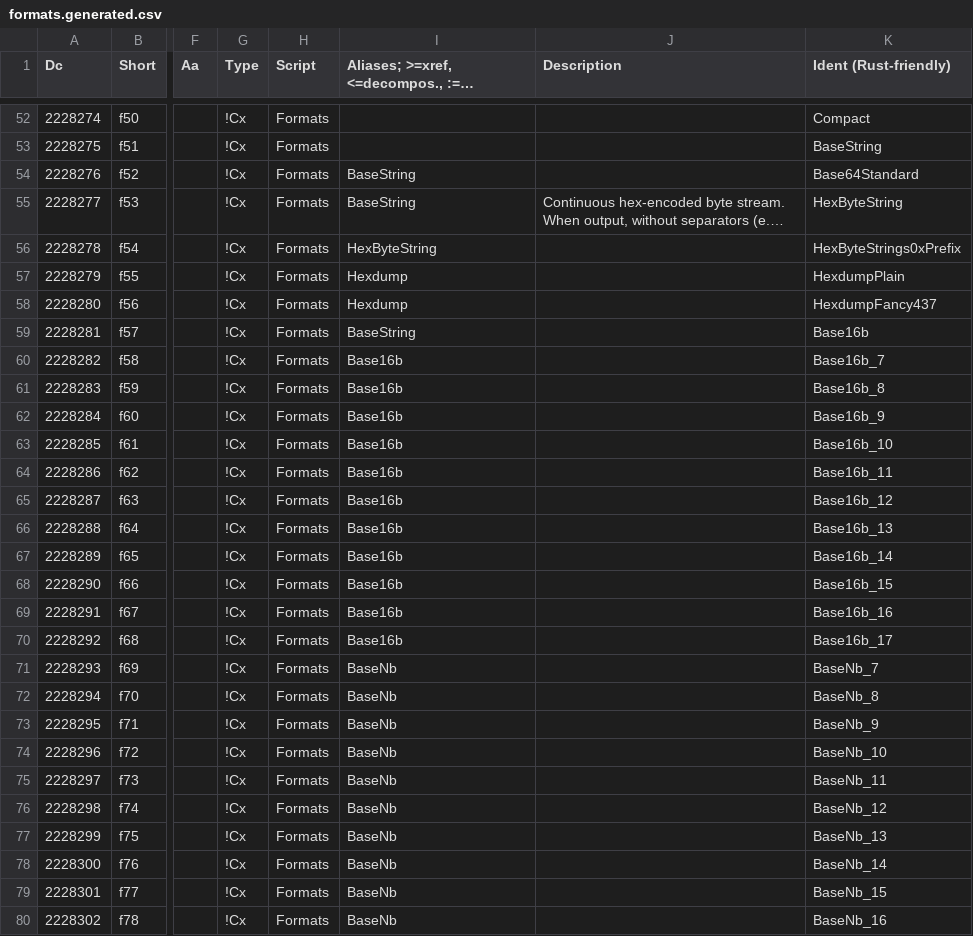
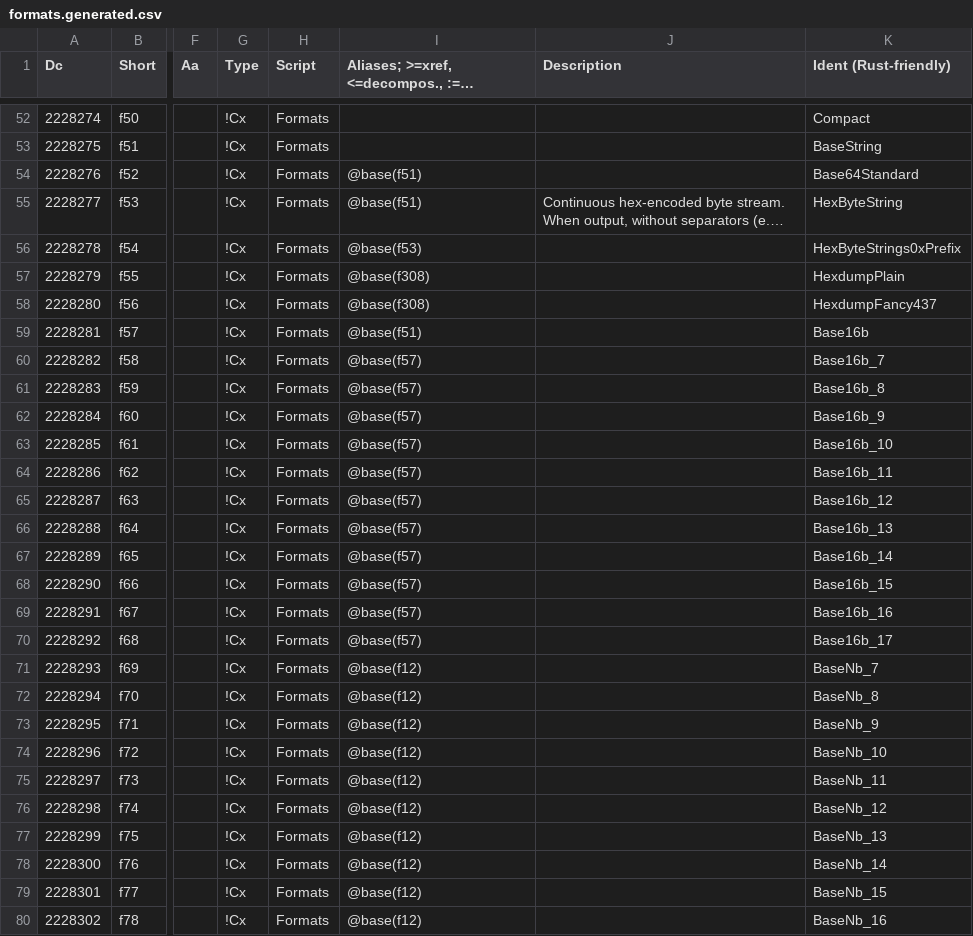
Before and after one commit to collectivetoolbox/collectivetoolbox, a CSV file: src/formats/dcdata/data/formats.generated.csv, drawn as a sheet; only a part is shown, gaps mark what is left out; long unchanged cells end in …; the diff covers the shown part only; the diff names each change by its address in the sheet, - before the commit and + after, or states it on an @@ line.

```diff
--- a/src/formats/dcdata/data/formats.generated.csv
+++ b/src/formats/dcdata/data/formats.generated.csv
-I54:I55: BaseString
+I54:I55: @base(f51)
-I56: HexByteString
+I56: @base(f53)
-I57:I58: Hexdump
+I57:I58: @base(f308)
-I59: BaseString
+I59: @base(f51)
-I60:I70: Base16b
+I60:I70: @base(f57)
-I71:I80: BaseNb
+I71:I80: @base(f12)
```
Also changed, not shown: 163 edited cells elsewhere in this file, 2 other files.
